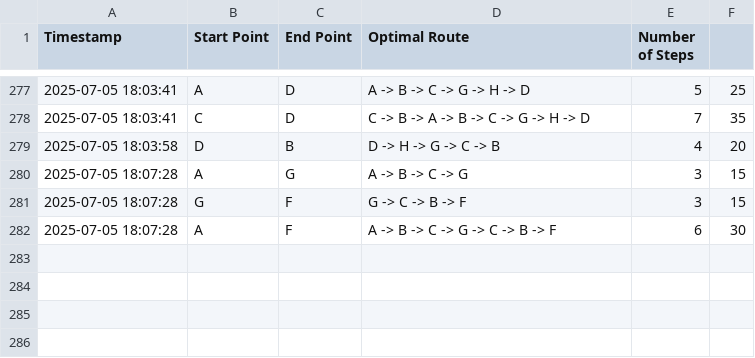
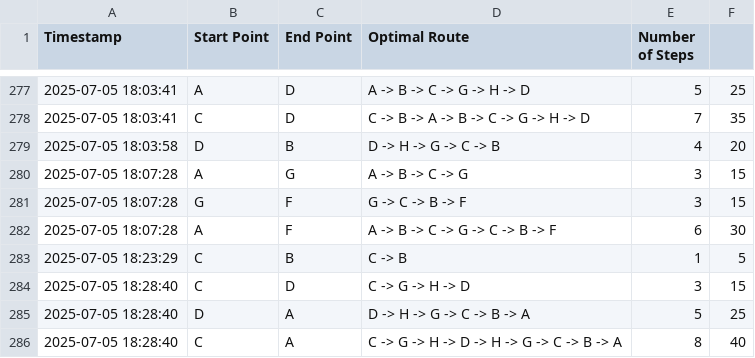
Before and after one commit to bmouale03/robot-AI, a CSV file: optimal_routes.csv, drawn as a sheet; only a part is shown, gaps mark what is left out.

```diff
--- a/optimal_routes.csv
+++ b/optimal_routes.csv
@@ -282 +282,5 @@ Timestamp,Start Point,End Point,Optimal Route,Number of Steps
 2025-07-05 18:07:28,A,F,A -> B -> C -> G -> C -> B -> F,6,30
+2025-07-05 18:23:29,C,B,C -> B,1,5
+2025-07-05 18:28:40,C,D,C -> G -> H -> D,3,15
+2025-07-05 18:28:40,D,A,D -> H -> G -> C -> B -> A,5,25
+2025-07-05 18:28:40,C,A,C -> G -> H -> D -> H -> G -> C -> B -> A,8,40
```
Also changed, not shown: comparison_routes.csv, dijkstra_routes.csv, 1 other file.
